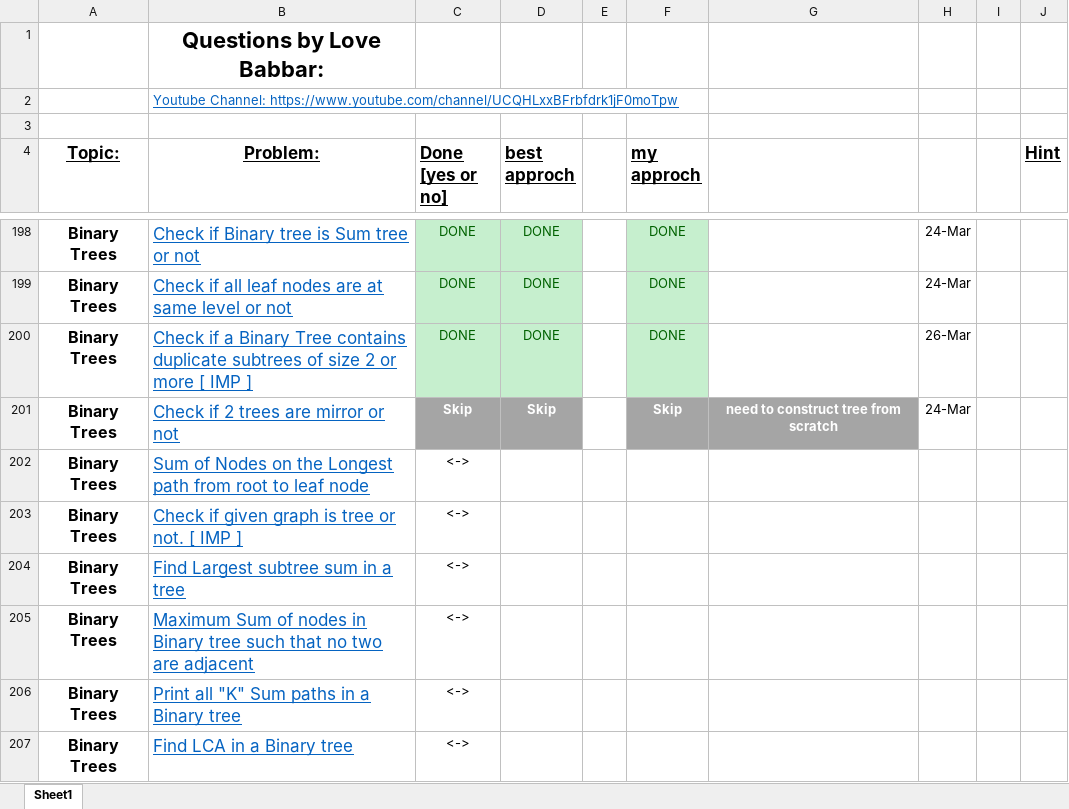
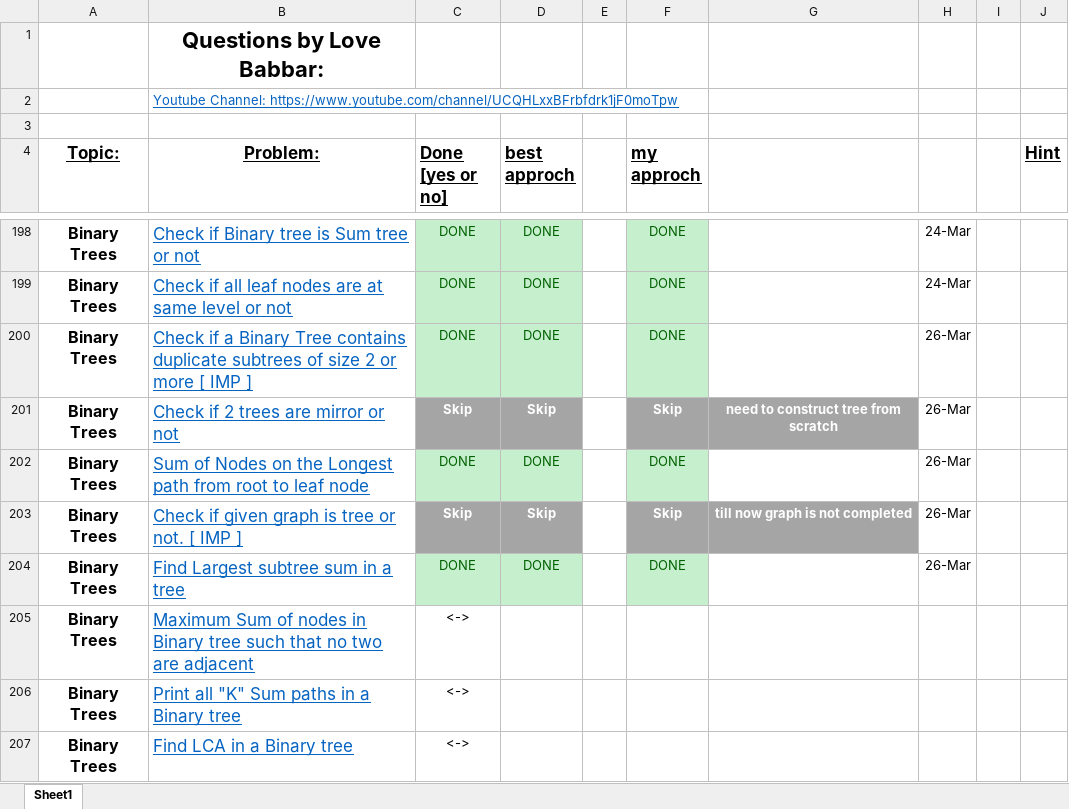
Before and after one commit to akashghadge/CPP, an Excel workbook: DSA crack sheet/File.xlsx, sheet Sheet1, drawn as a sheet; only a part is shown, gaps mark what is left out; values as stored, in another font and other column widths than the file's, no borders; charts and pictures not drawn; the diff names each change by its address in the sheet, - before the commit and + after, or states it on an @@ line.

```diff
--- a/DSA crack sheet/File.xlsx (sheet Sheet1)
+++ b/DSA crack sheet/File.xlsx (sheet Sheet1)
-H201: 24-Mar
+H201: 26-Mar
-C202 (Done [yes or no]): <->
+C202 (Done [yes or no]): DONE
-C202:D202 fill: none
+C202:D202 fill: #C6EFCE
-C202 text colour: black
+C202 text colour: #006100
-D202 (best approch): (empty)
+D202 (best approch): DONE
-F202 (my approch): (empty)
+F202 (my approch): DONE
-F202 fill: none
+F202 fill: #C6EFCE
-H202:H204: (empty)
+H202:H204: 26-Mar
-C203 (Done [yes or no]): <->
+C203 (Done [yes or no]): Skip
-C203:D203 fill: none
+C203:D203 fill: #A5A5A5
@@ C203 bold: off → on, text colour: black → #FFFFFF @@
-D203 (best approch): (empty)
+D203 (best approch): Skip
-F203 (my approch): (empty)
+F203 (my approch): Skip
-F203:G203 fill: none
+F203:G203 fill: #A5A5A5
-G203: (empty)
+G203: till now graph is not completed
-C204 (Done [yes or no]): <->
+C204 (Done [yes or no]): DONE
-C204:D204 fill: none
+C204:D204 fill: #C6EFCE
-C204 text colour: black
+C204 text colour: #006100
-D204 (best approch): (empty)
+D204 (best approch): DONE
-F204 (my approch): (empty)
+F204 (my approch): DONE
-F204 fill: none
+F204 fill: #C6EFCE
```
Also changed, not shown: charts or pictures, 2 other files.
